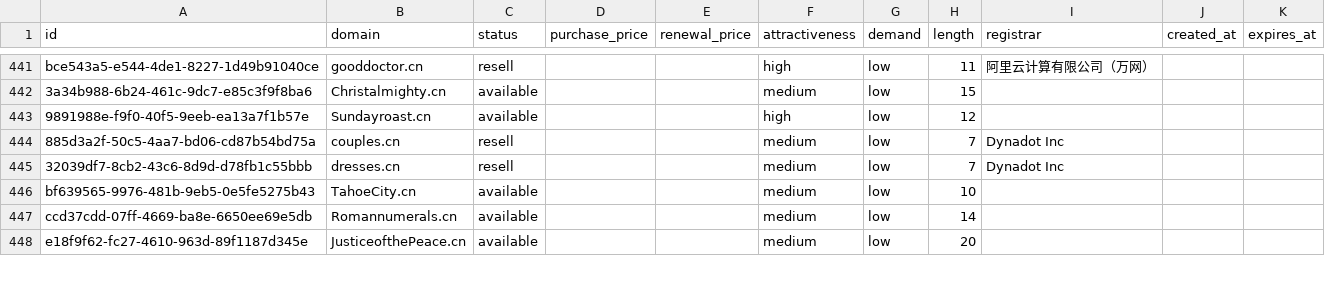
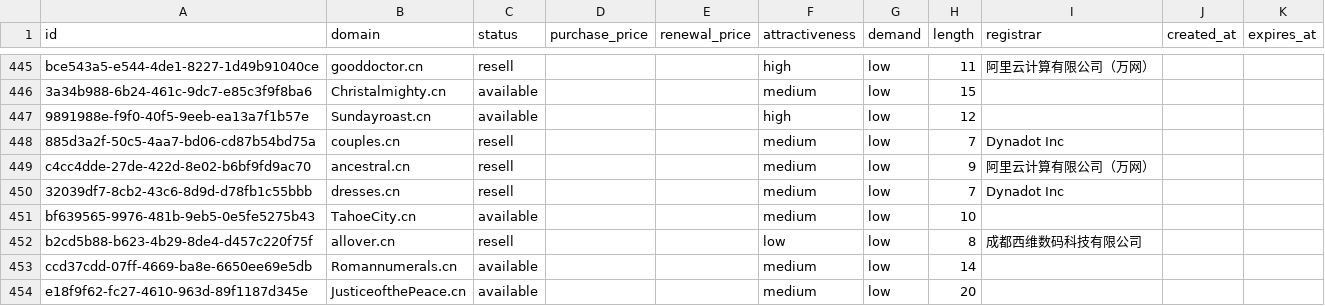
Before and after one commit to UniqueDomains/cn-oneword-domains, a CSV file: cn.csv, drawn as a sheet; only a part is shown, gaps mark what is left out; the diff covers the shown part only.

Commit message:
Domains update

```diff
--- a/cn.csv
+++ b/cn.csv
@@ -444,4 +448,6 @@ bce543a5-e544-4de1-8227-1d49b91040ce,gooddoctor.cn,resell,,,high,low,11,阿里
 885d3a2f-50c5-4aa7-bd06-cd87b54bd75a,couples.cn,resell,,,medium,low,7,Dynadot Inc,,
+c4cc4dde-27de-422d-8e02-b6bf9fd9ac70,ancestral.cn,resell,,,medium,low,9,阿里云计算有限公司（万网）,,
 32039df7-8cb2-43c6-8d9d-d78fb1c55bbb,dresses.cn,resell,,,medium,low,7,Dynadot Inc,,
 bf639565-9976-481b-9eb5-0e5fe5275b43,TahoeCity.cn,available,,,medium,low,10,,,
+b2cd5b88-b623-4b29-8de4-d457c220f75f,allover.cn,resell,,,low,low,8,成都西维数码科技有限公司,,
 ccd37cdd-07ff-4669-ba8e-6650ee69e5db,Romannumerals.cn,available,,,medium,low,14,,,
```
Also changed, not shown: 8 added rows and 2 edited cells elsewhere in this file, 4 other files.
